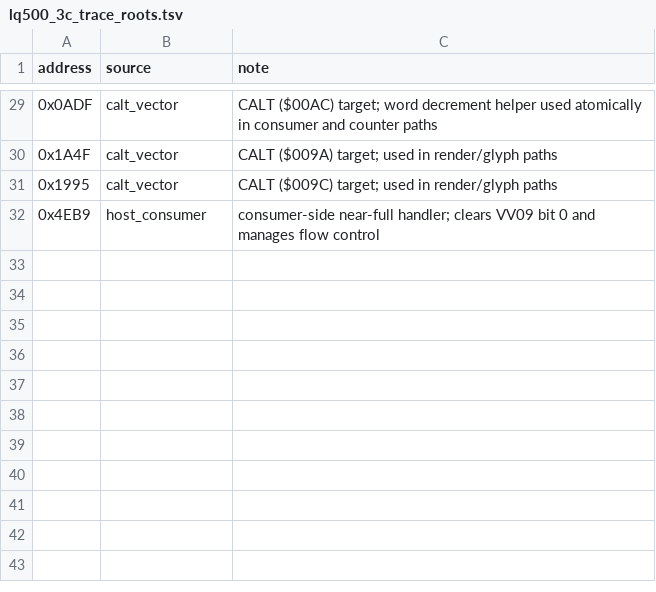
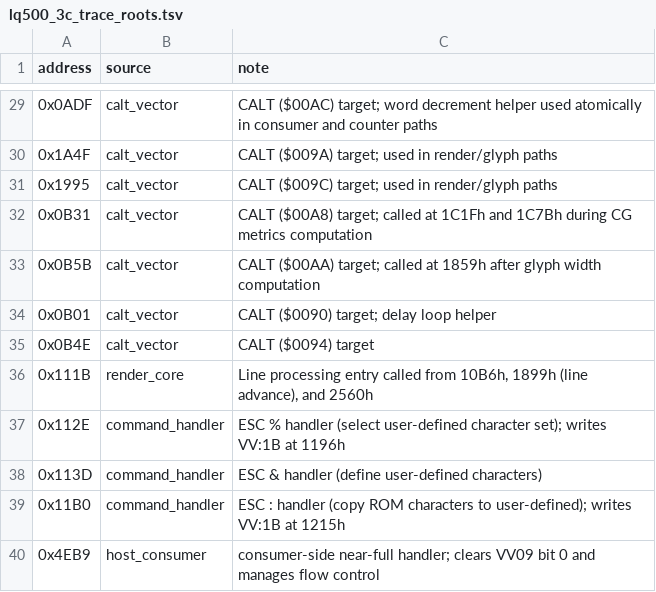
Before and after one commit to RealDeuce/epsonLQ500, a TSV file: data/lq500_3c_trace_roots.tsv, drawn as a sheet; only a part is shown, gaps mark what is left out; the diff names each change by its address in the sheet, - before the commit and + after, or states it on an @@ line.

```diff
--- a/data/lq500_3c_trace_roots.tsv
+++ b/data/lq500_3c_trace_roots.tsv
+row 32: 0x0B31 | calt_vector | CALT ($00A8) target; called at 1C1Fh and 1C7Bh during CG metrics computation
+row 33: 0x0B5B | calt_vector | CALT ($00AA) target; called at 1859h after glyph width computation
+row 34: 0x0B01 | calt_vector | CALT ($0090) target; delay loop helper
+row 35: 0x0B4E | calt_vector | CALT ($0094) target
+row 36: 0x111B | render_core | Line processing entry called from 10B6h, 1899h (line advance), and 2560h
+row 37: 0x112E | command_handler | ESC % handler (select user-defined character set); writes VV:1B at 1196h
+row 38: 0x113D | command_handler | ESC & handler (define user-defined characters)
+row 39: 0x11B0 | command_handler | ESC : handler (copy ROM characters to user-defined); writes VV:1B at 1215h
```
Also changed, not shown: data/lq500_3c_cg_access_path.tsv, data/lq500_3c_vector_trace.frontier.tsv, 6 other files.
